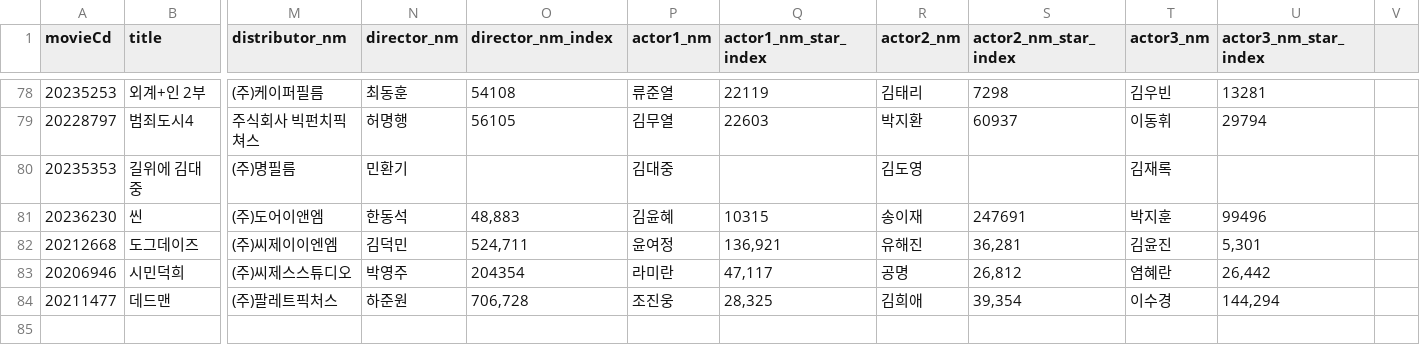
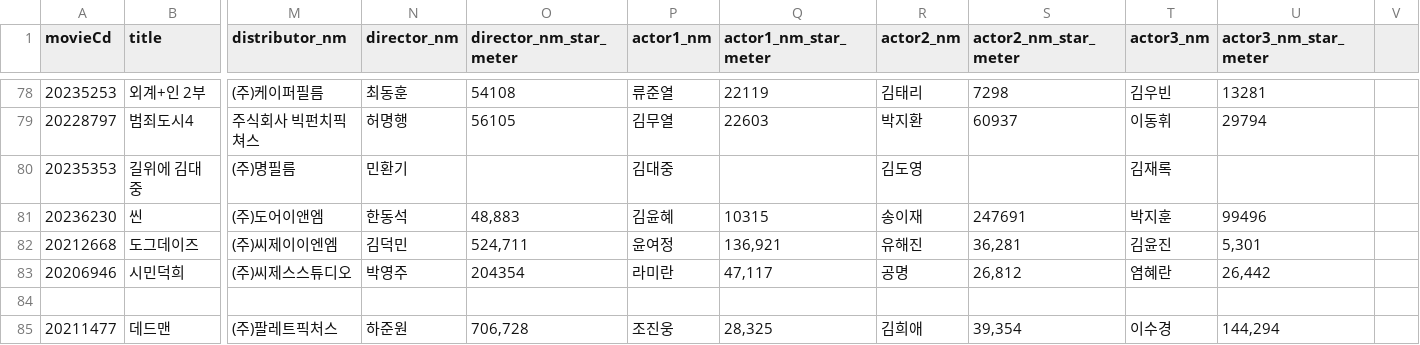
Before and after one commit to m9158/CONF_ENT_6, a CSV file: 기준영화 데이터/movie_metadata.csv, drawn as a sheet; only a part is shown, gaps mark what is left out; rows hold the shown columns only; the diff names each change by its address in the sheet, - before the commit and + after, or states it on an @@ line.

Commit message:
change misrepresented column name star index to starmeter

```diff
--- a/기준영화 데이터/movie_metadata.csv
+++ b/기준영화 데이터/movie_metadata.csv
-O1: director_nm_index
+O1: director_nm_star_meter
-Q1: actor1_nm_star_index
+Q1: actor1_nm_star_meter
-S1: actor2_nm_star_index
+S1: actor2_nm_star_meter
-U1: actor3_nm_star_index
+U1: actor3_nm_star_meter
+row 84: (empty)
```
